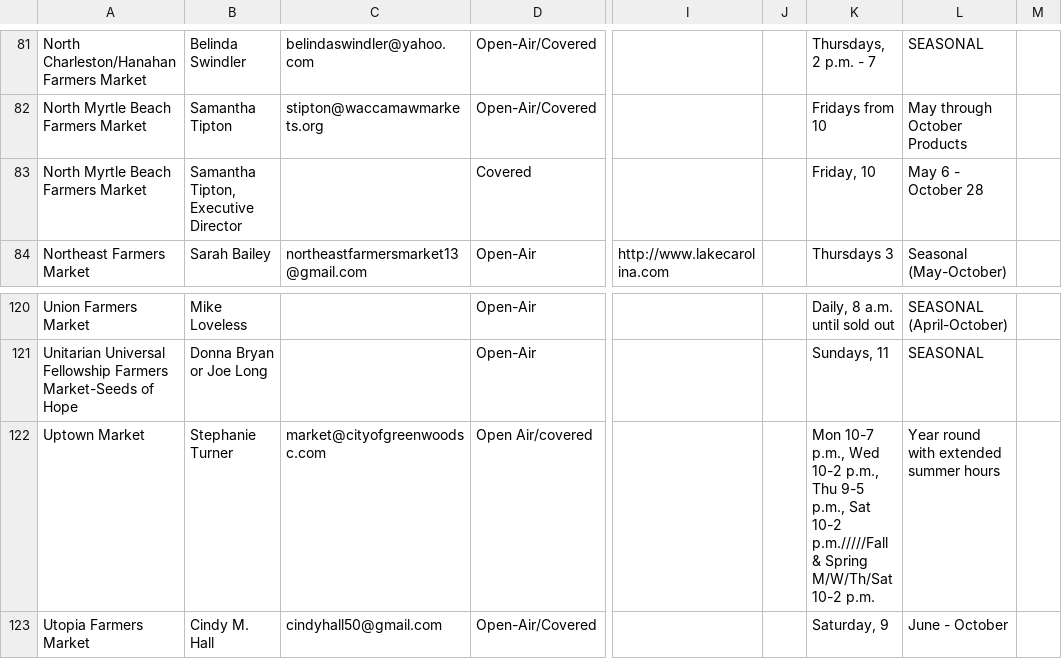
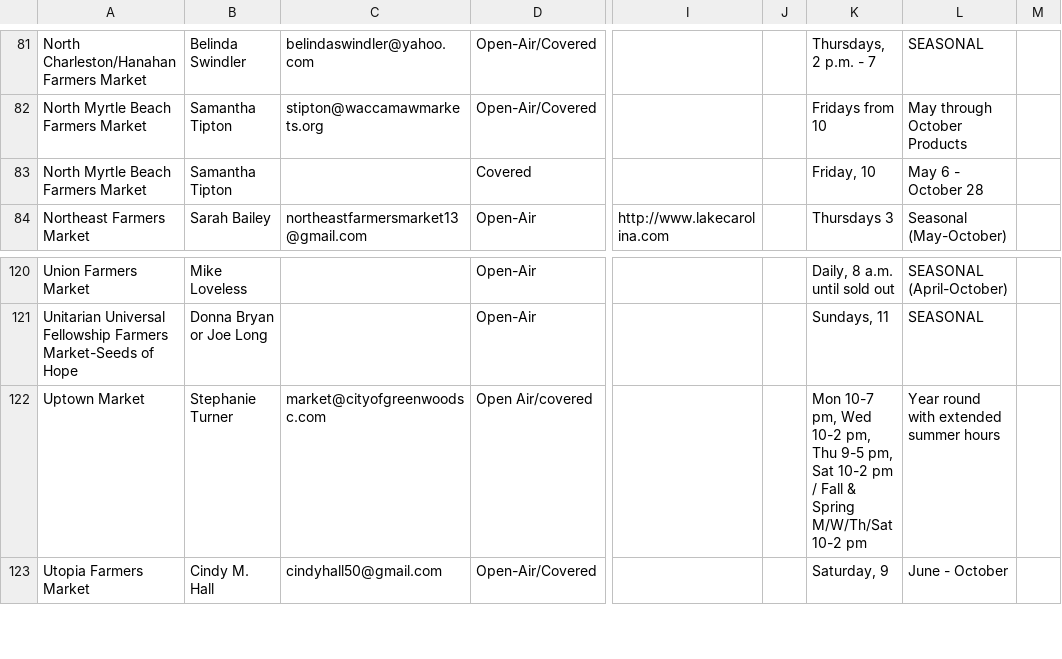
Before and after one commit to dhcrain/FatHen, a CSV file: review_app/data/sc_farmers_markets2.csv, drawn as a sheet; only a part is shown, gaps mark what is left out; the diff covers the shown part only; the diff names each change by its address in the sheet, - before the commit and + after, or states it on an @@ line.

```diff
--- a/review_app/data/sc_farmers_markets2.csv
+++ b/review_app/data/sc_farmers_markets2.csv
-B83: Samantha Tipton, Executive Director
+B83: Samantha Tipton
-K122: Mon 10-7 p.m., Wed 10-2 p.m., Thu 9-5 p.m., Sat 10-2 p.m./////Fall & Spring M/W/Th/Sat 10-2 p.m.
+K122: Mon 10-7 pm, Wed 10-2 pm, Thu 9-5 pm, Sat 10-2 pm / Fall & Spring M/W/Th/Sat 10-2 pm
```
Also changed, not shown: 8 edited cells elsewhere in this file, 7 other files.
